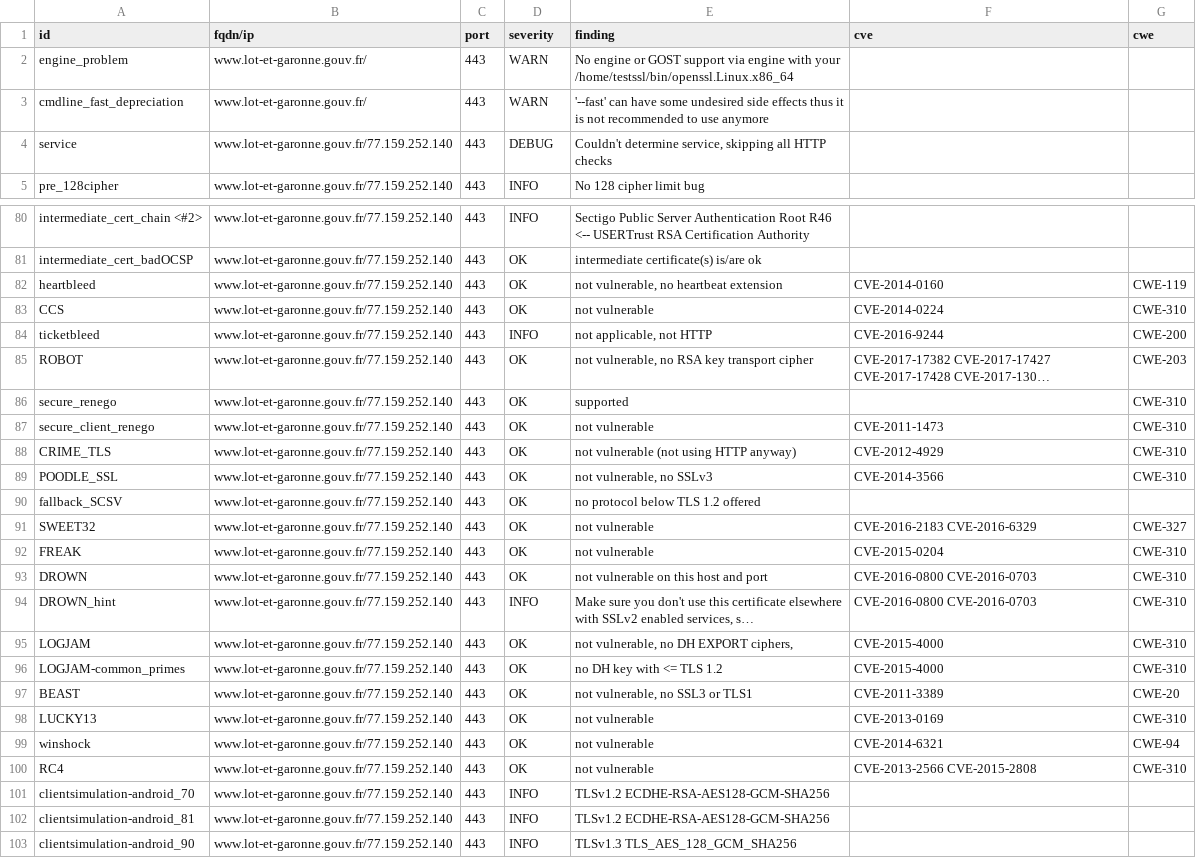
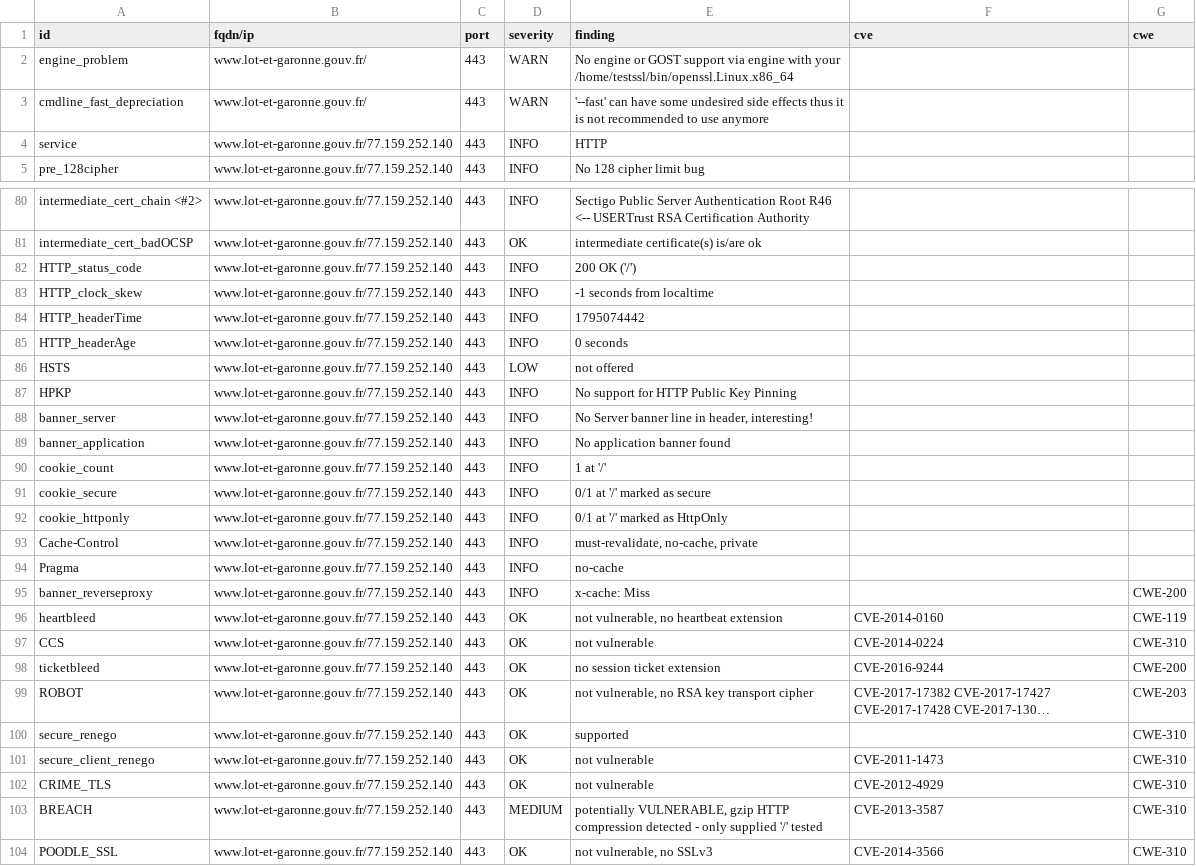
Before and after one commit to dnum-mi/dashlord, a CSV file: results/aHR0cHM6Ly93d3cubG90LWV0LWdhcm9ubmUuZ291di5mcg==/testssl.csv, drawn as a sheet; only a part is shown, gaps mark what is left out; the shorter side is filled out with more unchanged rows; long unchanged cells end in …; addresses are those after the commit; the diff covers the shown part only; the diff names each change by its address in the sheet, - before the commit and + after, or states it on an @@ line.

```diff
--- a/results/aHR0cHM6Ly93d3cubG90LWV0LWdhcm9ubmUuZ291di5mcg==/testssl.csv
+++ b/results/aHR0cHM6Ly93d3cubG90LWV0LWdhcm9ubmUuZ291di5mcg==/testssl.csv
-D4 (severity): DEBUG
+D4 (severity): INFO
-E4 (finding): Couldn't determine service, skipping all HTTP checks
+E4 (finding): HTTP
+row 82: HTTP_status_code | www.lot-et-garonne.gouv.fr/77.159.252.140 | 443 | INFO | 200 OK ('/')
+row 83: HTTP_clock_skew | www.lot-et-garonne.gouv.fr/77.159.252.140 | 443 | INFO | -1 seconds from localtime
+row 84: HTTP_headerTime | www.lot-et-garonne.gouv.fr/77.159.252.140 | 443 | INFO | 1795074442
+row 85: HTTP_headerAge | www.lot-et-garonne.gouv.fr/77.159.252.140 | 443 | INFO | 0 seconds
+row 86: HSTS | www.lot-et-garonne.gouv.fr/77.159.252.140 | 443 | LOW | not offered
+row 87: HPKP | www.lot-et-garonne.gouv.fr/77.159.252.140 | 443 | INFO | No support for HTTP Public Key Pinning
+row 88: banner_server | www.lot-et-garonne.gouv.fr/77.159.252.140 | 443 | INFO | No Server banner line in header, interesting!
+row 89: banner_application | www.lot-et-garonne.gouv.fr/77.159.252.140 | 443 | INFO | No application banner found
+row 90: cookie_count | www.lot-et-garonne.gouv.fr/77.159.252.140 | 443 | INFO | 1 at '/'
+row 91: cookie_secure | www.lot-et-garonne.gouv.fr/77.159.252.140 | 443 | INFO | 0/1 at '/' marked as secure
+row 92: cookie_httponly | www.lot-et-garonne.gouv.fr/77.159.252.140 | 443 | INFO | 0/1 at '/' marked as HttpOnly
+row 93: Cache-Control | www.lot-et-garonne.gouv.fr/77.159.252.140 | 443 | INFO | must-revalidate, no-cache, private
+row 94: Pragma | www.lot-et-garonne.gouv.fr/77.159.252.140 | 443 | INFO | no-cache
+row 95: banner_reverseproxy | www.lot-et-garonne.gouv.fr/77.159.252.140 | 443 | INFO | x-cache: Miss |  | CWE-200
-D98 (severity): INFO
+D98 (severity): OK
-E98 (finding): not applicable, not HTTP
+E98 (finding): no session ticket extension
-E102 (finding): not vulnerable (not using HTTP anyway)
+E102 (finding): not vulnerable
+row 103: BREACH | www.lot-et-garonne.gouv.fr/77.159.252.140 | 443 | MEDIUM | potentially VULNERABLE, gzip HTTP compression detected - only supplied '/' tested | CVE-2013-3587 | CWE-310
```
Also changed, not shown: 1 edited cell elsewhere in this file, 5 other files.
